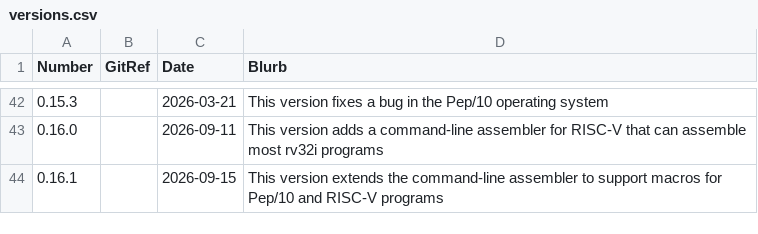
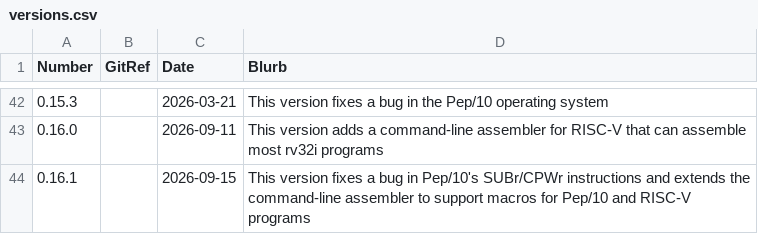
Before and after one commit to Matthew-McRaven/Pepp, a CSV file: data/changelog/versions.csv, drawn as a sheet; only a part is shown, gaps mark what is left out.

```diff
--- a/data/changelog/versions.csv
+++ b/data/changelog/versions.csv
@@ -43,2 +43,2 @@ Number,GitRef,Date,Blurb
 0.16.0,,2026-09-11,"This version adds a command-line assembler for RISC-V that can assemble most rv32i programs"
-0.16.1,,2026-09-15,"This version extends the command-line assembler to support macros for Pep/10 and RISC-V programs"
+0.16.1,,2026-09-15,"This version fixes a bug in Pep/10's SUBr/CPWr instructions and extends the command-line assembler to support macros for Pep/10 and RISC-V programs"
```
Also changed, not shown: data/changelog/changes.csv, 1 other file.
